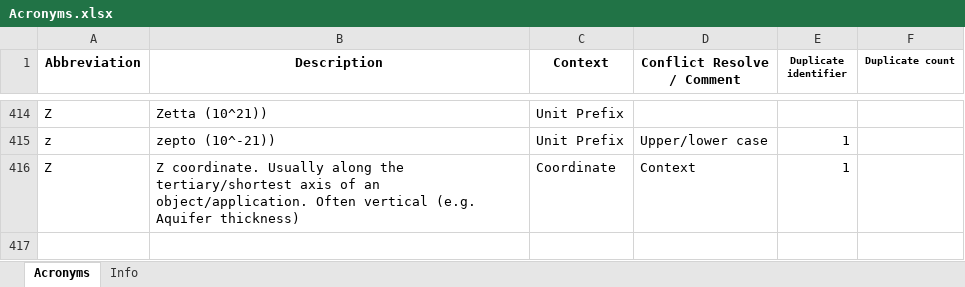
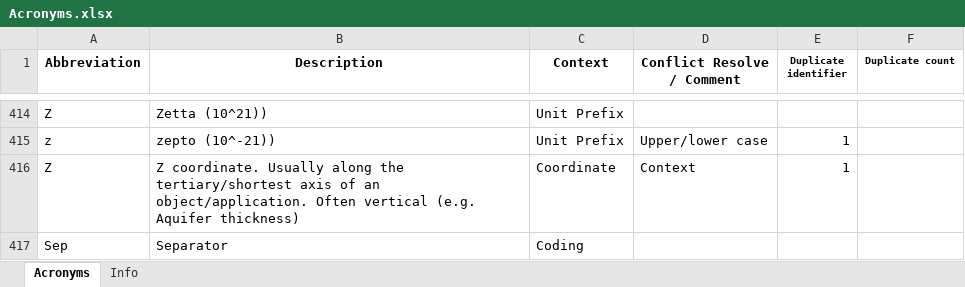
Before and after one commit to Ydrolog/WS_Mdl, an Excel workbook: Mng/Acronyms.xlsx, sheet Acronyms, drawn as a sheet; only a part is shown, gaps mark what is left out; values as stored, in another font and other column widths than the file's, no borders; conditional formats not drawn; the diff names each change by its address in the sheet, - before the commit and + after, or states it on an @@ line.

```diff
--- a/Mng/Acronyms.xlsx (sheet Acronyms)
+++ b/Mng/Acronyms.xlsx (sheet Acronyms)
+row 417: Sep | Separator | Coding
```
Also changed, not shown: 13 other files.
